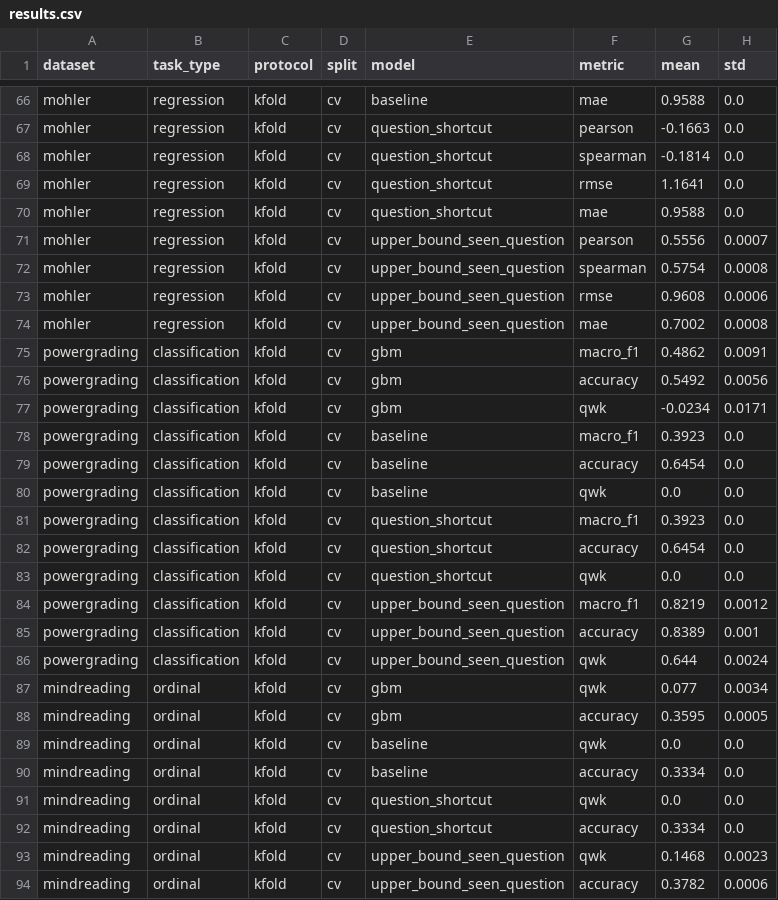
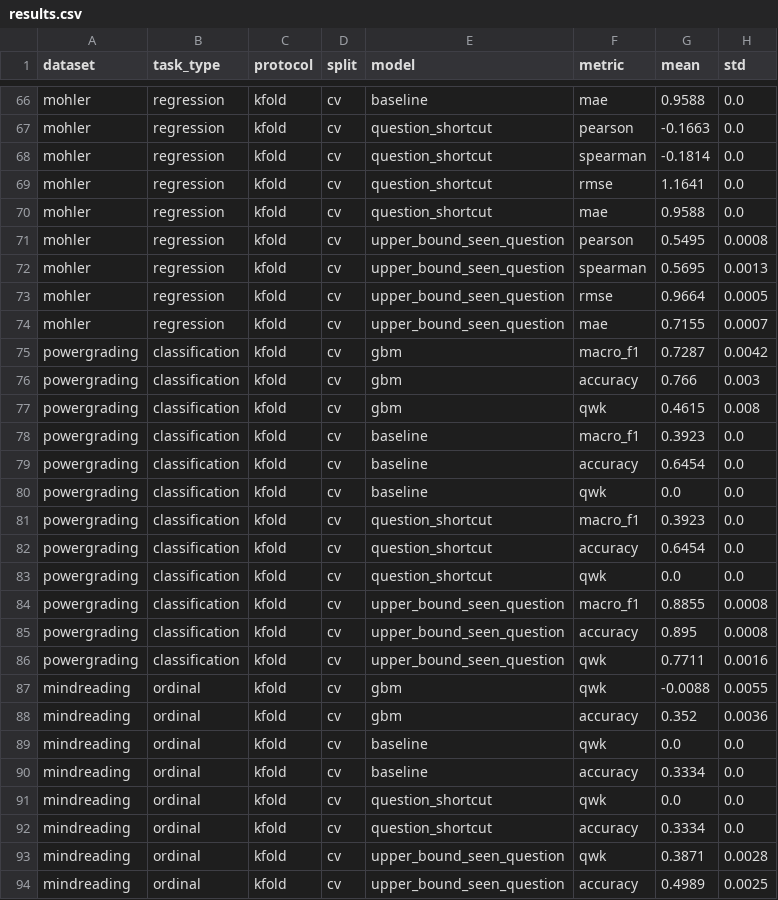
Before and after one commit to ashrafsohail42003/Explainable-Hybrid-ASAG, a CSV file: reports/phase2d/results.csv, drawn as a sheet; only a part is shown, gaps mark what is left out; the diff covers the shown part only.

```diff
--- a/reports/phase2d/results.csv
+++ b/reports/phase2d/results.csv
@@ -70,9 +70,9 @@ mohler,regression,kfold,cv,question_shortcut,rmse,1.1641,0.0
 mohler,regression,kfold,cv,question_shortcut,mae,0.9588,0.0
-mohler,regression,kfold,cv,upper_bound_seen_question,pearson,0.5556,0.0007
-mohler,regression,kfold,cv,upper_bound_seen_question,spearman,0.5754,0.0008
-mohler,regression,kfold,cv,upper_bound_seen_question,rmse,0.9608,0.0006
-mohler,regression,kfold,cv,upper_bound_seen_question,mae,0.7002,0.0008
-powergrading,classification,kfold,cv,gbm,macro_f1,0.4862,0.0091
-powergrading,classification,kfold,cv,gbm,accuracy,0.5492,0.0056
-powergrading,classification,kfold,cv,gbm,qwk,-0.0234,0.0171
+mohler,regression,kfold,cv,upper_bound_seen_question,pearson,0.5495,0.0008
+mohler,regression,kfold,cv,upper_bound_seen_question,spearman,0.5695,0.0013
+mohler,regression,kfold,cv,upper_bound_seen_question,rmse,0.9664,0.0005
+mohler,regression,kfold,cv,upper_bound_seen_question,mae,0.7155,0.0007
+powergrading,classification,kfold,cv,gbm,macro_f1,0.7287,0.0042
+powergrading,classification,kfold,cv,gbm,accuracy,0.766,0.003
+powergrading,classification,kfold,cv,gbm,qwk,0.4615,0.008
 powergrading,classification,kfold,cv,baseline,macro_f1,0.3923,0.0
@@ -83,7 +83,7 @@ powergrading,classification,kfold,cv,question_shortcut,accuracy,0.6454,0.0
 powergrading,classification,kfold,cv,question_shortcut,qwk,0.0,0.0
-powergrading,classification,kfold,cv,upper_bound_seen_question,macro_f1,0.8219,0.0012
-powergrading,classification,kfold,cv,upper_bound_seen_question,accuracy,0.8389,0.001
-powergrading,classification,kfold,cv,upper_bound_seen_question,qwk,0.644,0.0024
-mindreading,ordinal,kfold,cv,gbm,qwk,0.077,0.0034
-mindreading,ordinal,kfold,cv,gbm,accuracy,0.3595,0.0005
+powergrading,classification,kfold,cv,upper_bound_seen_question,macro_f1,0.8855,0.0008
+powergrading,classification,kfold,cv,upper_bound_seen_question,accuracy,0.895,0.0008
+powergrading,classification,kfold,cv,upper_bound_seen_question,qwk,0.7711,0.0016
+mindreading,ordinal,kfold,cv,gbm,qwk,-0.0088,0.0055
+mindreading,ordinal,kfold,cv,gbm,accuracy,0.352,0.0036
 mindreading,ordinal,kfold,cv,baseline,qwk,0.0,0.0
@@ -92,3 +92,3 @@ mindreading,ordinal,kfold,cv,question_shortcut,qwk,0.0,0.0
 mindreading,ordinal,kfold,cv,question_shortcut,accuracy,0.3334,0.0
-mindreading,ordinal,kfold,cv,upper_bound_seen_question,qwk,0.1468,0.0023
-mindreading,ordinal,kfold,cv,upper_bound_seen_question,accuracy,0.3782,0.0006
+mindreading,ordinal,kfold,cv,upper_bound_seen_question,qwk,0.3871,0.0028
+mindreading,ordinal,kfold,cv,upper_bound_seen_question,accuracy,0.4989,0.0025
```
Also changed, not shown: 45 edited cells elsewhere in this file, reports/phase3/ablations.csv, 46 other files.
